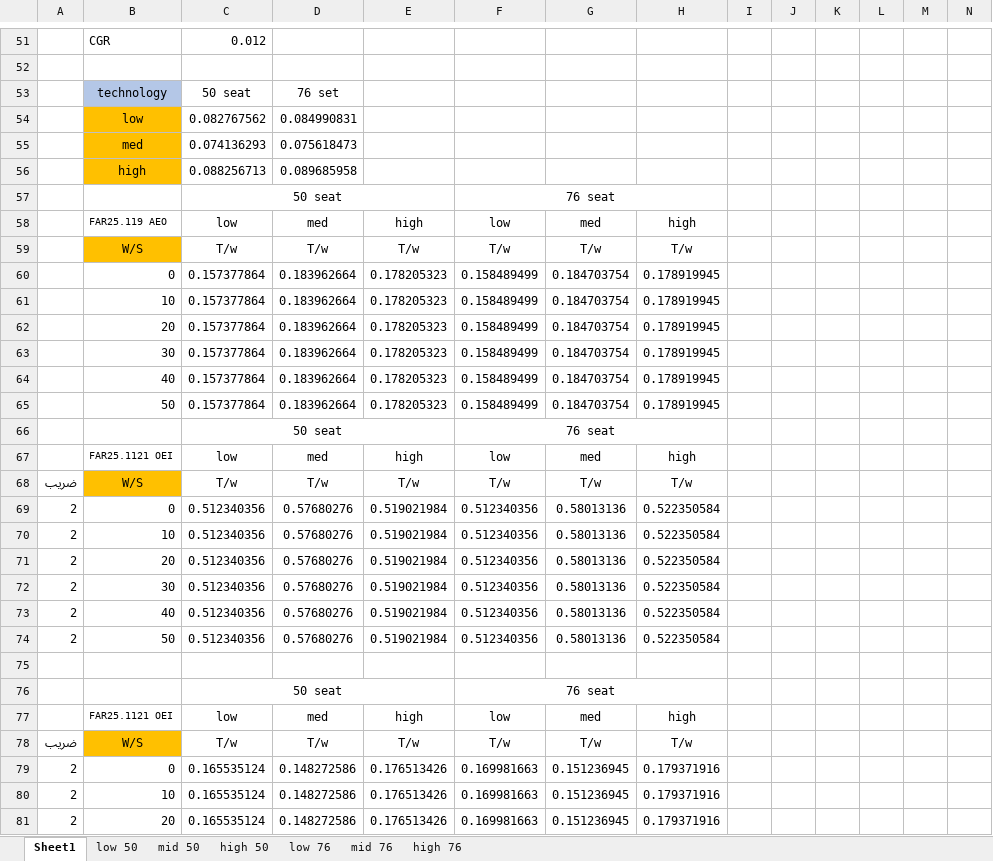
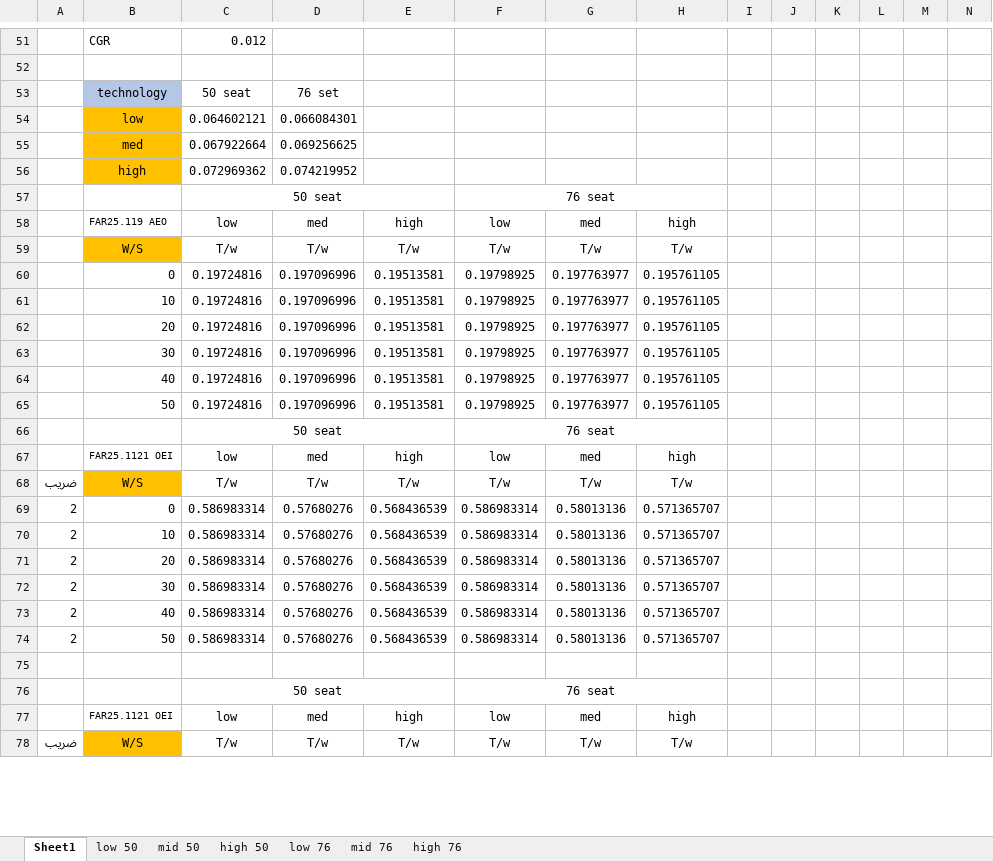
Before and after one commit to alibaniasad1999/Airplane-Design-II, an Excel workbook: Matching Diagram/Climb.xlsx, sheet Sheet1, drawn as a sheet; only a part is shown, gaps mark what is left out; values as stored, in another font and other column widths than the file's, no borders; charts and pictures not drawn; removed rows and columns are numbered as before the commit, all else as after; rows hold the shown columns only; the diff covers the shown part only; the diff names each change by its address in the sheet, - before the commit and + after, or states it on an @@ line.

```diff
--- a/Matching Diagram/Climb.xlsx (sheet Sheet1)
+++ b/Matching Diagram/Climb.xlsx (sheet Sheet1)
-row 54:  | low | 0.082767562 | 0.084990831
-row 55:  | med | 0.074136293 | 0.075618473
-row 56:  | high | 0.088256713 | 0.089685958
+row 54:  | low | 0.064602121 | 0.066084301
+row 55:  | med | 0.067922664 | 0.069256625
+row 56:  | high | 0.072969362 | 0.074219952
-row 60:  | 0 | 0.157377864 | 0.183962664 | 0.178205323 | 0.158489499 | 0.184703754 | 0.178919945
-row 61:  | 10 | 0.157377864 | 0.183962664 | 0.178205323 | 0.158489499 | 0.184703754 | 0.178919945
-row 62:  | 20 | 0.157377864 | 0.183962664 | 0.178205323 | 0.158489499 | 0.184703754 | 0.178919945
-row 63:  | 30 | 0.157377864 | 0.183962664 | 0.178205323 | 0.158489499 | 0.184703754 | 0.178919945
-row 64:  | 40 | 0.157377864 | 0.183962664 | 0.178205323 | 0.158489499 | 0.184703754 | 0.178919945
-row 65:  | 50 | 0.157377864 | 0.183962664 | 0.178205323 | 0.158489499 | 0.184703754 | 0.178919945
+row 60:  | 0 | 0.19724816 | 0.197096996 | 0.19513581 | 0.19798925 | 0.197763977 | 0.195761105
+row 61:  | 10 | 0.19724816 | 0.197096996 | 0.19513581 | 0.19798925 | 0.197763977 | 0.195761105
+row 62:  | 20 | 0.19724816 | 0.197096996 | 0.19513581 | 0.19798925 | 0.197763977 | 0.195761105
+row 63:  | 30 | 0.19724816 | 0.197096996 | 0.19513581 | 0.19798925 | 0.197763977 | 0.195761105
+row 64:  | 40 | 0.19724816 | 0.197096996 | 0.19513581 | 0.19798925 | 0.197763977 | 0.195761105
+row 65:  | 50 | 0.19724816 | 0.197096996 | 0.19513581 | 0.19798925 | 0.197763977 | 0.195761105
-C69:C74: 0.512340356
+C69:C74: 0.586983314
-E69:E74: 0.519021984
+E69:E74: 0.568436539
-F69:F74: 0.512340356
+F69:F74: 0.586983314
-H69:H74: 0.522350584
+H69:H74: 0.571365707
-row 79: 2 | 0 | 0.165535124 | 0.148272586 | 0.176513426 | 0.169981663 | 0.151236945 | 0.179371916
-row 80: 2 | 10 | 0.165535124 | 0.148272586 | 0.176513426 | 0.169981663 | 0.151236945 | 0.179371916
-row 81: 2 | 20 | 0.165535124 | 0.148272586 | 0.176513426 | 0.169981663 | 0.151236945 | 0.179371916
```
Also changed, not shown: 12 added rows, 9 removed rows and 52 edited cells elsewhere in this sheet, sheet high 50, sheet low 76, sheet high 76, sheet low 50, sheet mid 50, sheet mid 76, charts or pictures.
